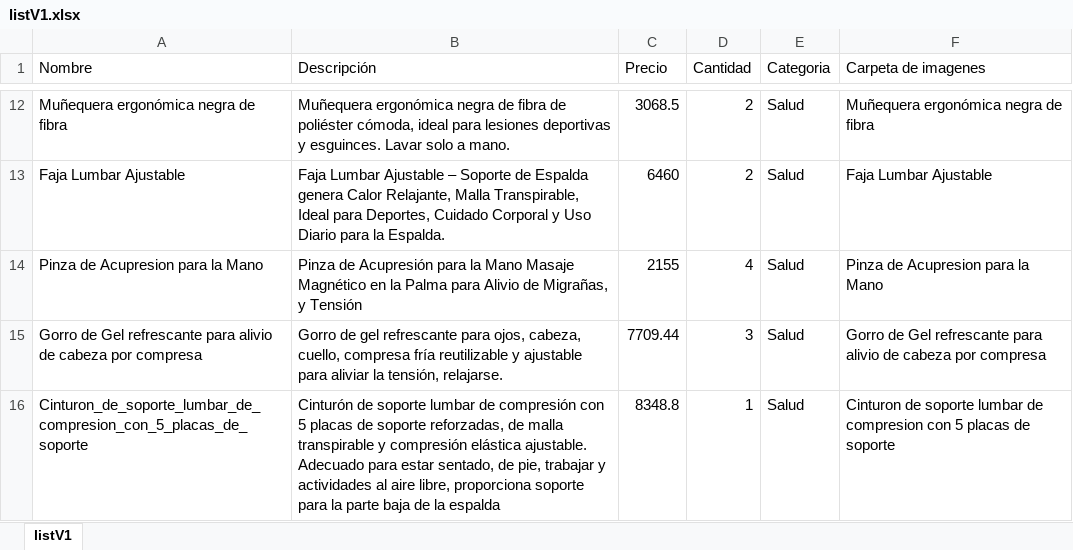
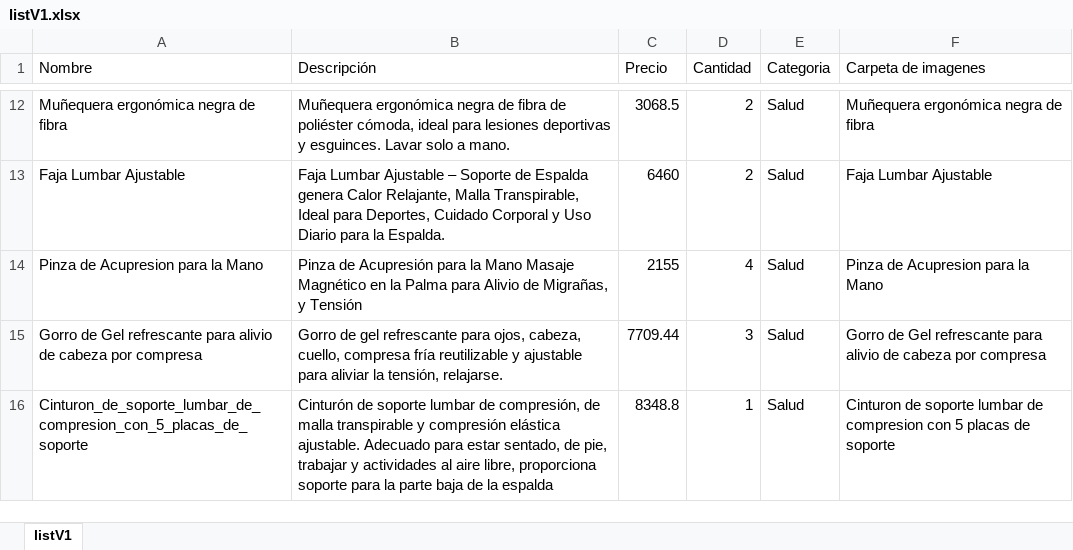
Before and after one commit to ServiTico/MarketCR, an Excel workbook: data/listV1.xlsx, sheet listV1, drawn as a sheet; only a part is shown, gaps mark what is left out; values as stored, in another font and other column widths than the file's, no borders; the diff names each change by its address in the sheet, - before the commit and + after, or states it on an @@ line.

```diff
--- a/data/listV1.xlsx (sheet listV1)
+++ b/data/listV1.xlsx (sheet listV1)
-B16 (Descripción): …lumbar de compresión con 5 placas de soporte reforzadas, de malla…
+B16 (Descripción): …lumbar de compresión, de malla…
```
Also changed, not shown: 1 other file.
